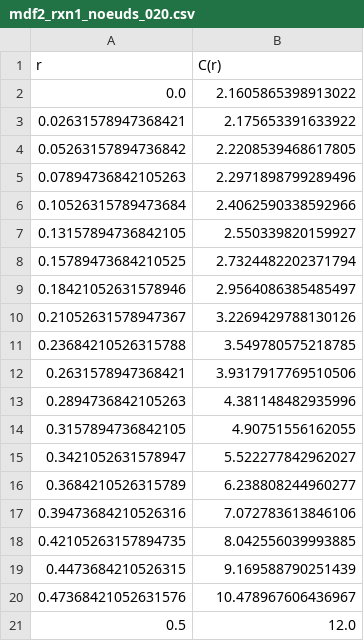
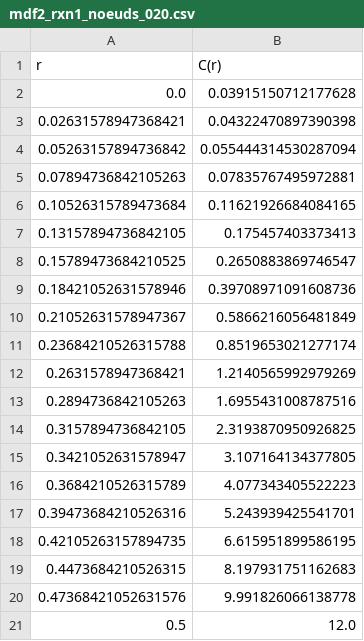
Before and after one commit to AymanBenkiran/MEC8211_Hiver2024_Devoir2, a CSV file: data/mdf2_rxn1_noeuds_020.csv, drawn as a sheet.

```diff
--- a/data/mdf2_rxn1_noeuds_020.csv
+++ b/data/mdf2_rxn1_noeuds_020.csv
@@ -1,21 +1,21 @@
 r,C(r)
-0.0,2.1605865398913022
-0.02631578947368421,2.175653391633922
-0.05263157894736842,2.2208539468617805
-0.07894736842105263,2.2971898799289496
-0.10526315789473684,2.4062590338592966
-0.13157894736842105,2.550339820159927
-0.15789473684210525,2.7324482202371794
-0.18421052631578946,2.9564086385485497
-0.21052631578947367,3.2269429788130126
-0.23684210526315788,3.549780575218785
-0.2631578947368421,3.9317917769510506
-0.2894736842105263,4.381148482935996
-0.3157894736842105,4.90751556162055
-0.3421052631578947,5.522277842962027
-0.3684210526315789,6.238808244960277
-0.39473684210526316,7.072783613846106
-0.42105263157894735,8.042556039993885
-0.4473684210526315,9.169588790251439
-0.47368421052631576,10.478967606436967
+0.0,0.03915150712177628
+0.02631578947368421,0.04322470897390398
+0.05263157894736842,0.055444314530287094
+0.07894736842105263,0.07835767495972881
+0.10526315789473684,0.11621926684084165
+0.13157894736842105,0.175457403373413
+0.15789473684210525,0.2650883869746547
+0.18421052631578946,0.39708971091608736
+0.21052631578947367,0.5866216056481849
+0.23684210526315788,0.8519653021277174
+0.2631578947368421,1.2140565992979269
+0.2894736842105263,1.6955431008787516
+0.3157894736842105,2.3193870950926825
+0.3421052631578947,3.107164134377805
+0.3684210526315789,4.077343405522223
+0.39473684210526316,5.243939425541701
+0.42105263157894735,6.615951899586195
+0.4473684210526315,8.197931751162683
+0.47368421052631576,9.991826066138778
 0.5,12.0
```
Also changed, not shown: data/mdf2_rxn1_noeuds_010.csv, data/mdf2_rxn1_noeuds_040.csv, 37 other files.
